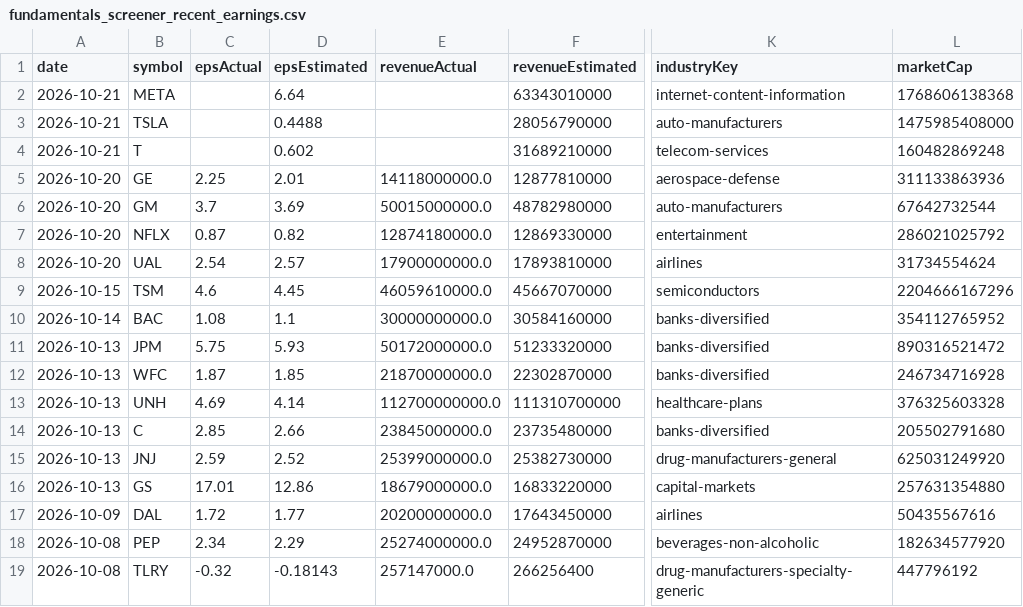
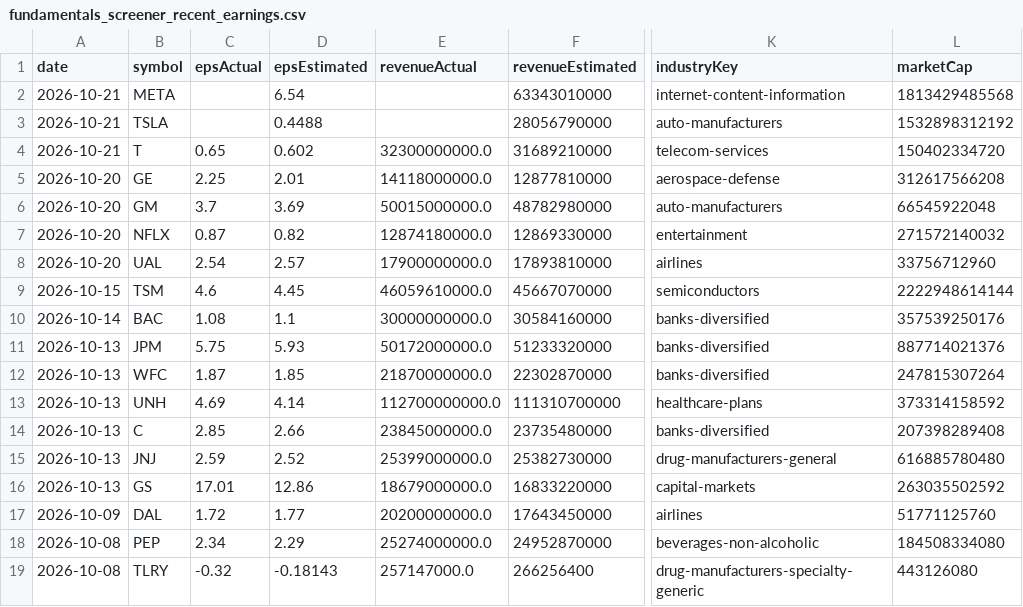
Before and after one commit to fishinmn/stock_screener, a CSV file: data/fundamentals_screener_recent_earnings.csv, drawn as a sheet; only a part is shown, gaps mark what is left out; the diff names each change by its address in the sheet, - before the commit and + after, or states it on an @@ line.

```diff
--- a/data/fundamentals_screener_recent_earnings.csv
+++ b/data/fundamentals_screener_recent_earnings.csv
-D2 (epsEstimated): 6.64
+D2 (epsEstimated): 6.54
-L2 (marketCap): 1768606138368
+L2 (marketCap): 1813429485568
-L3 (marketCap): 1475985408000
+L3 (marketCap): 1532898312192
-C4 (epsActual): (empty)
+C4 (epsActual): 0.65
-E4 (revenueActual): (empty)
+E4 (revenueActual): 32300000000.0
-L4 (marketCap): 160482869248
+L4 (marketCap): 150402334720
-L5 (marketCap): 311133863936
+L5 (marketCap): 312617566208
-L6 (marketCap): 67642732544
+L6 (marketCap): 66545922048
-L7 (marketCap): 286021025792
+L7 (marketCap): 271572140032
-L8 (marketCap): 31734554624
+L8 (marketCap): 33756712960
-L9 (marketCap): 2204666167296
+L9 (marketCap): 2222948614144
-L10 (marketCap): 354112765952
+L10 (marketCap): 357539250176
-L11 (marketCap): 890316521472
+L11 (marketCap): 887714021376
-L12 (marketCap): 246734716928
+L12 (marketCap): 247815307264
-L13 (marketCap): 376325603328
+L13 (marketCap): 373314158592
-L14 (marketCap): 205502791680
+L14 (marketCap): 207398289408
-L15 (marketCap): 625031249920
+L15 (marketCap): 616885780480
-L16 (marketCap): 257631354880
+L16 (marketCap): 263035502592
-L17 (marketCap): 50435567616
+L17 (marketCap): 51771125760
-L18 (marketCap): 182634577920
+L18 (marketCap): 184508334080
-L19 (marketCap): 447796192
+L19 (marketCap): 443126080
```
Also changed, not shown: data/recent_earnings.csv, data/recent_earnings_data.csv, 9 other files.
